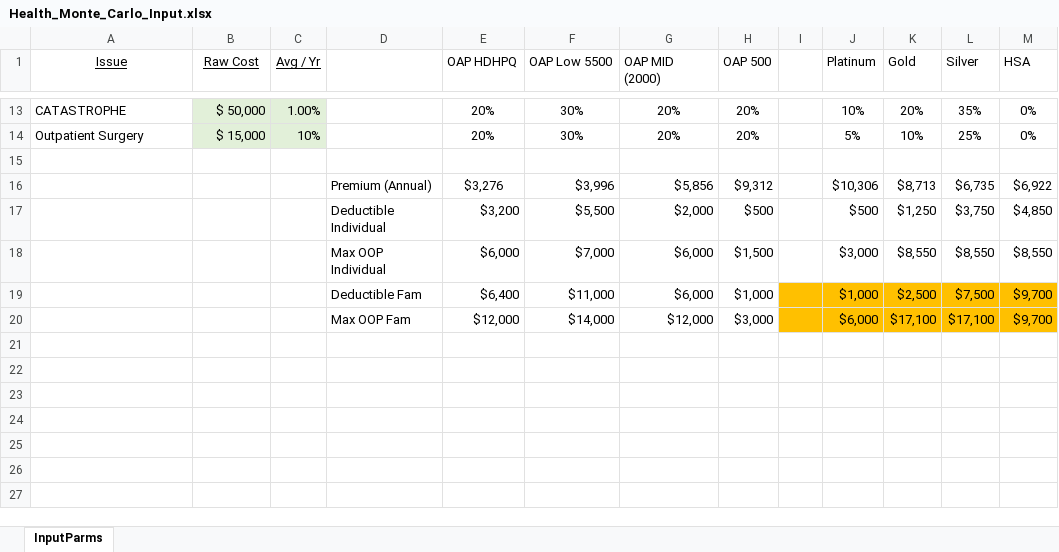
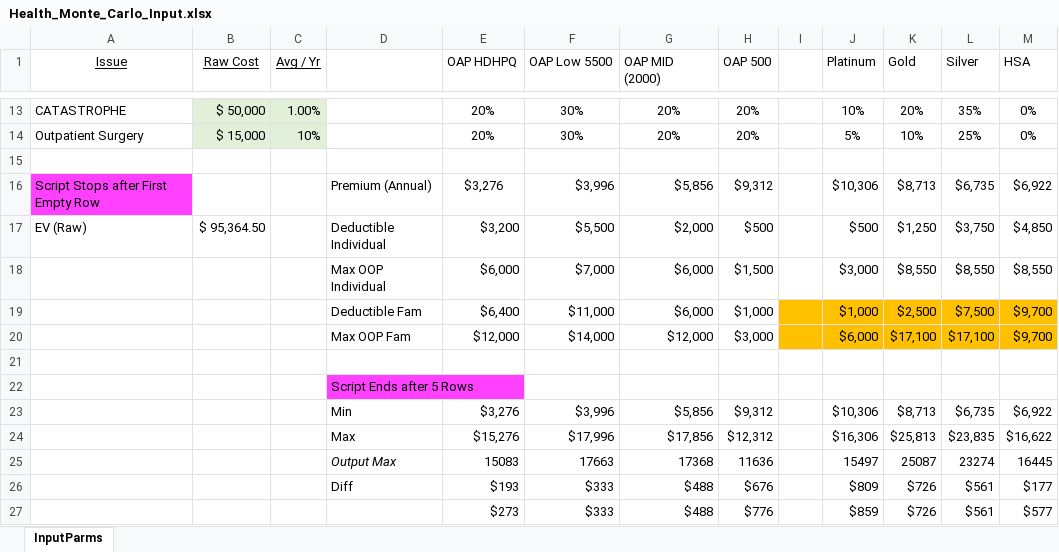
Before and after one commit to rdwr3r/Health_Insurance_Sim, an Excel workbook: Health_Monte_Carlo_Input.xlsx, sheet InputParms, drawn as a sheet; only a part is shown, gaps mark what is left out; values as stored, in another font and other column widths than the file's, no borders; the diff names each change by its address in the sheet, - before the commit and + after, or states it on an @@ line.

```diff
--- a/Health_Monte_Carlo_Input.xlsx (sheet InputParms)
+++ b/Health_Monte_Carlo_Input.xlsx (sheet InputParms)
-A16 (Issue): (empty)
+A16 (Issue): Script Stops after First Empty Row
-A16 fill: none
+A16 fill: #FF40FF
-A17 (Issue): (empty)
+A17 (Issue): EV (Raw)
-B17 (Raw Cost): (empty)
+B17 (Raw Cost): $ 95,364.50
+row 21: (empty)
+row 22:  |  |  | Script Ends after 5 Rows
+row 23:  |  |  | Min | $3,276 | $3,996 | $5,856 | $9,312 |  | $10,306 | $8,713 | $6,735 | $6,922
+row 24:  |  |  | Max | $15,276 | $17,996 | $17,856 | $12,312 |  | $16,306 | $25,813 | $23,835 | $16,622
+row 25:  |  |  | Output Max | 15083 | 17663 | 17368 | 11636 |  | 15497 | 25087 | 23274 | 16445
+row 26:  |  |  | Diff | $193 | $333 | $488 | $676 |  | $809 | $726 | $561 | $177
+row 27:  |  |  |  | $273 | $333 | $488 | $776 |  | $859 | $726 | $561 | $577
```
Also changed, not shown: 1 other file.
